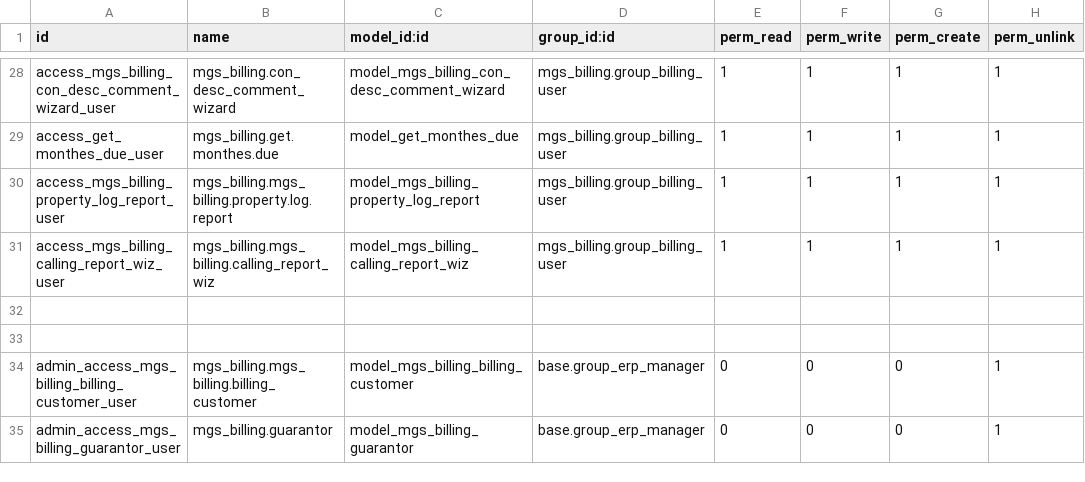
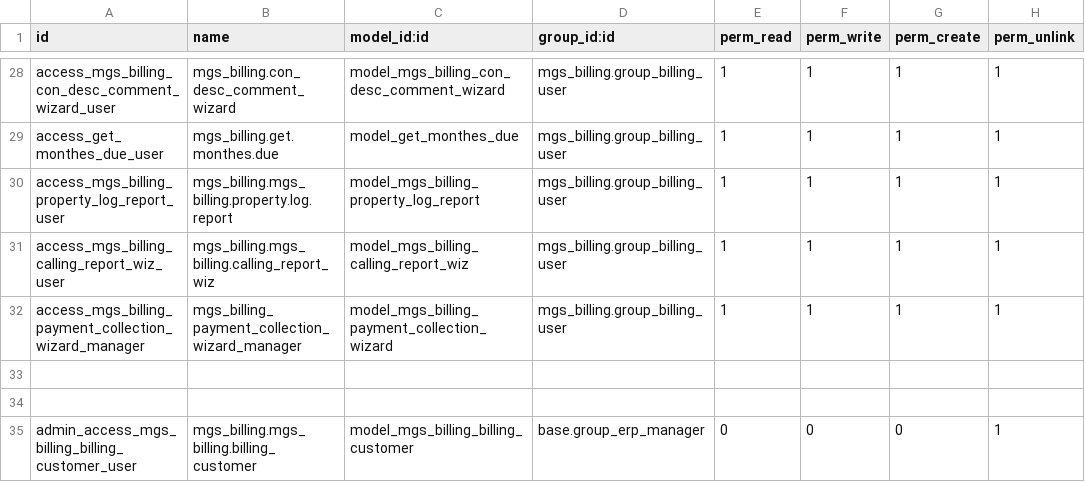
Before and after one commit to dahirfa/billing, a CSV file: mgs_billing/security/ir.model.access.csv, drawn as a sheet; only a part is shown, gaps mark what is left out; the shorter side is filled out with more unchanged rows.

Commit message:
Payment Collection Report

```diff
--- a/mgs_billing/security/ir.model.access.csv
+++ b/mgs_billing/security/ir.model.access.csv
@@ -31,2 +31,3 @@ access_mgs_billing_property_log_report_user,mgs_billing.mgs_billing.property.log
 access_mgs_billing_calling_report_wiz_user,mgs_billing.mgs_billing.calling_report_wiz,model_mgs_billing_calling_report_wiz,mgs_billing.group_billing_user,1,1,1,1
+access_mgs_billing_payment_collection_wizard_manager,mgs_billing_payment_collection_wizard_manager,model_mgs_billing_payment_collection_wizard,mgs_billing.group_billing_user,1,1,1,1
 
```
Also changed, not shown: 10 other files.
